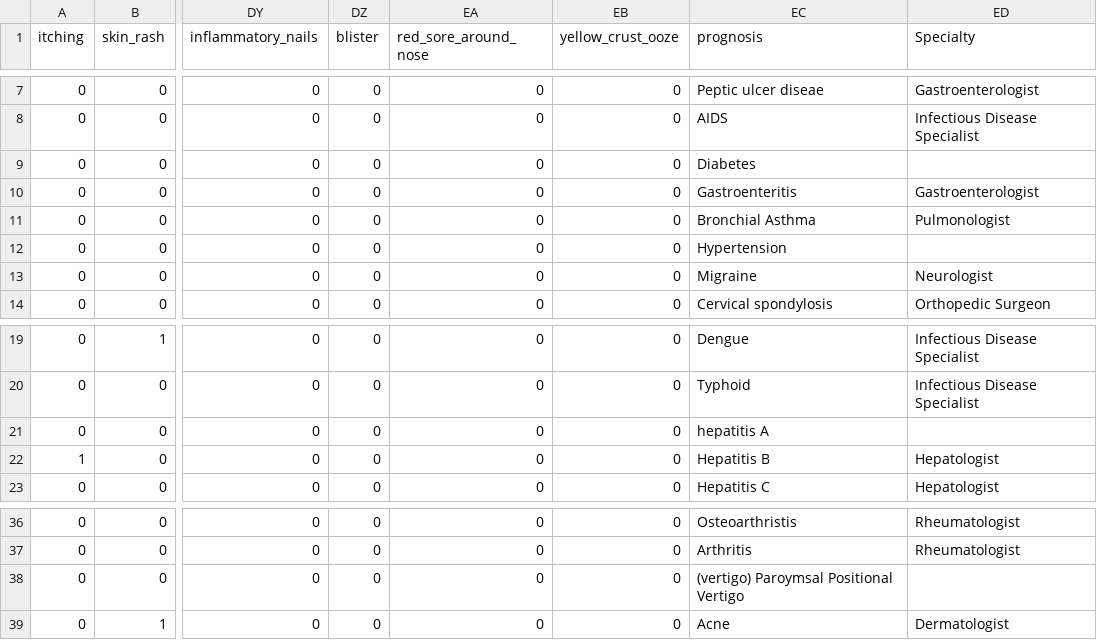
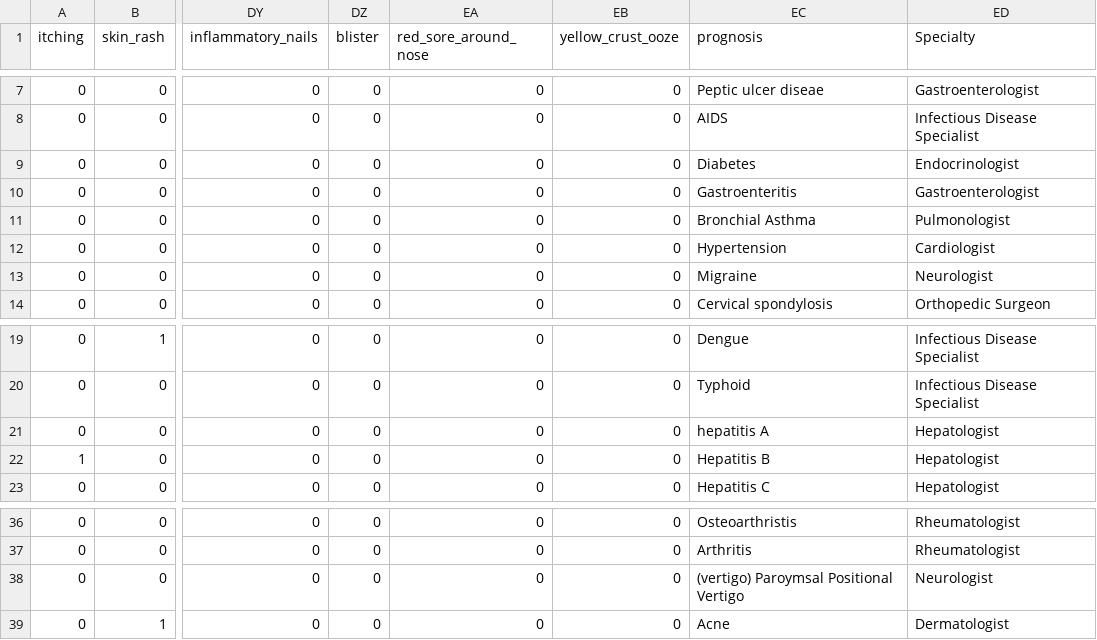
Before and after one commit to SyedNaveedM/ML_NAVEED, a CSV file: Testing_with_specialty.csv, drawn as a sheet; only a part is shown, gaps mark what is left out; the diff names each change by its address in the sheet, - before the commit and + after, or states it on an @@ line.

Commit message:
Filled missing values

```diff
--- a/Testing_with_specialty.csv
+++ b/Testing_with_specialty.csv
-ED9 (Specialty): (empty)
+ED9 (Specialty): Endocrinologist
-ED12 (Specialty): (empty)
+ED12 (Specialty): Cardiologist
-ED21 (Specialty): (empty)
+ED21 (Specialty): Hepatologist
-ED38 (Specialty): (empty)
+ED38 (Specialty): Neurologist
```
